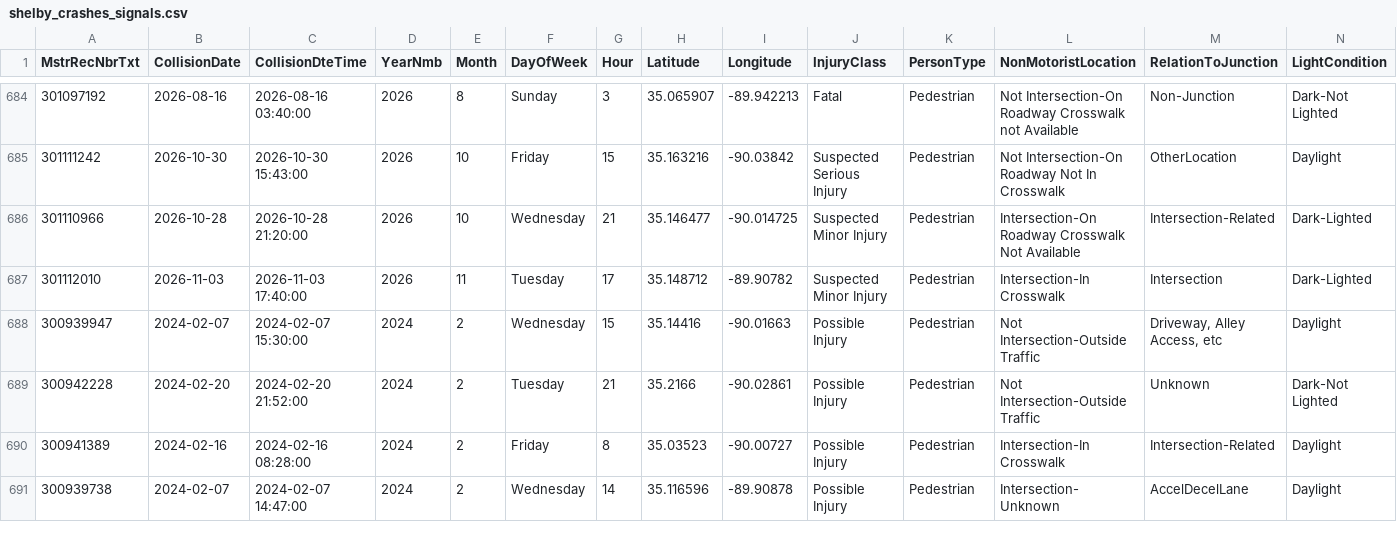
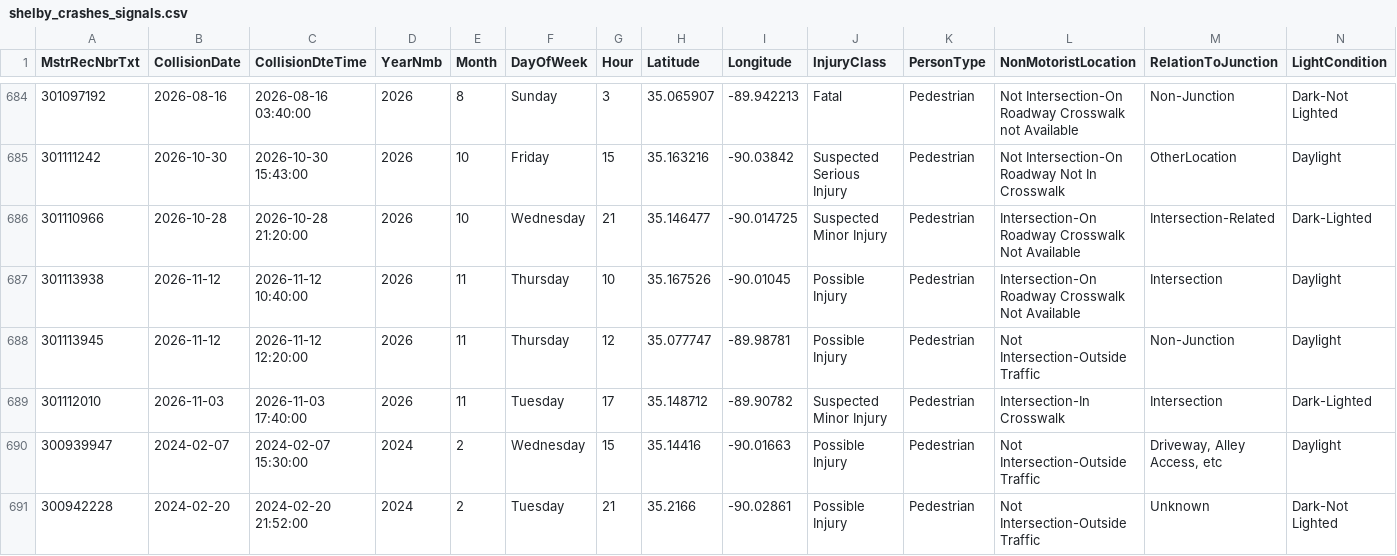
Before and after one commit to sdesai25unc/Memphis-Pedestrian-Incident-Context-Visualizer, a CSV file: data/processed/shelby_crashes_signals.csv, drawn as a sheet; only a part is shown, gaps mark what is left out; the shorter side is filled out with more unchanged rows; rows hold the shown columns only; the diff names each change by its address in the sheet, - before the commit and + after, or states it on an @@ line.

```diff
--- a/data/processed/shelby_crashes_signals.csv
+++ b/data/processed/shelby_crashes_signals.csv
+row 687: 301113938 | 2026-11-12 | 2026-11-12 10:40:00 | 2026 | 11 | Thursday | 10 | 35.167526 | -90.01045 | Possible Injury | Pedestrian | Intersection-On Roadway Crosswalk Not Available | Intersection | Daylight
+row 688: 301113945 | 2026-11-12 | 2026-11-12 12:20:00 | 2026 | 11 | Thursday | 12 | 35.077747 | -89.98781 | Possible Injury | Pedestrian | Not Intersection-Outside Traffic | Non-Junction | Daylight
```
Also changed, not shown: data/processed/shelby_crashes_classified.csv, data/processed/shelby_crashes_classified_seg.csv, 16 other files.
